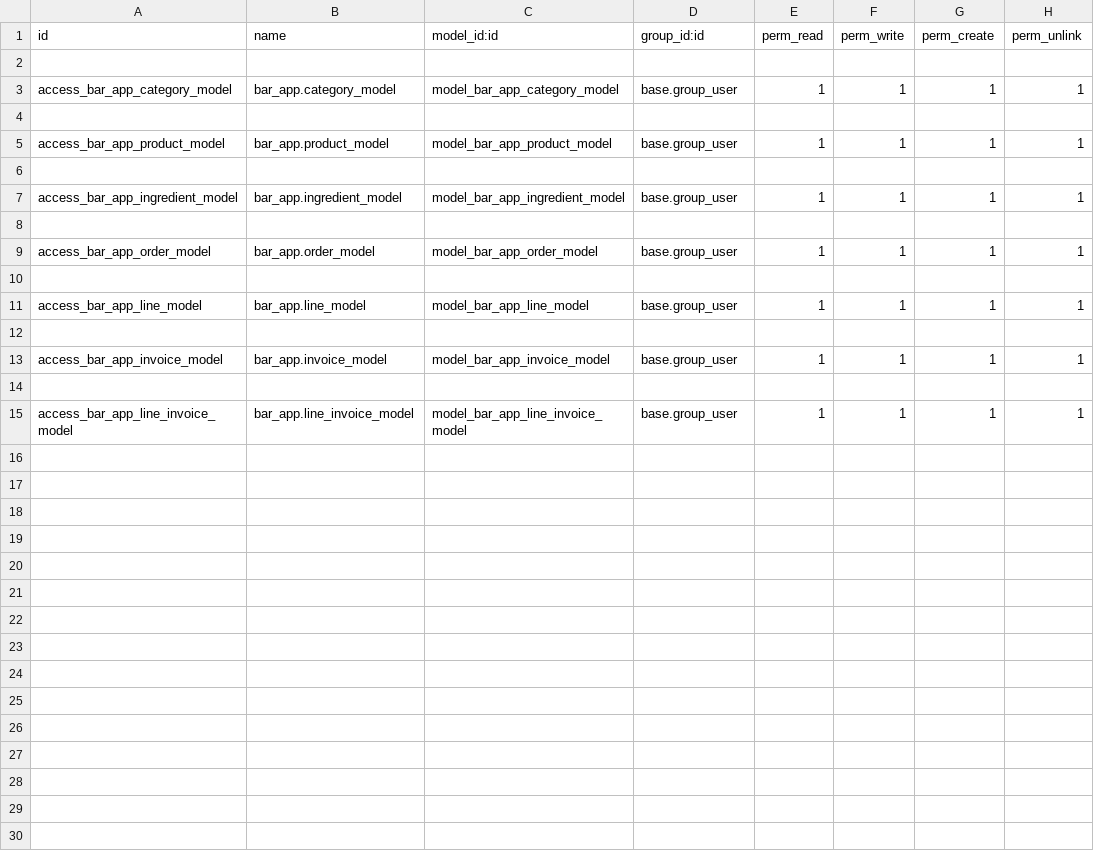
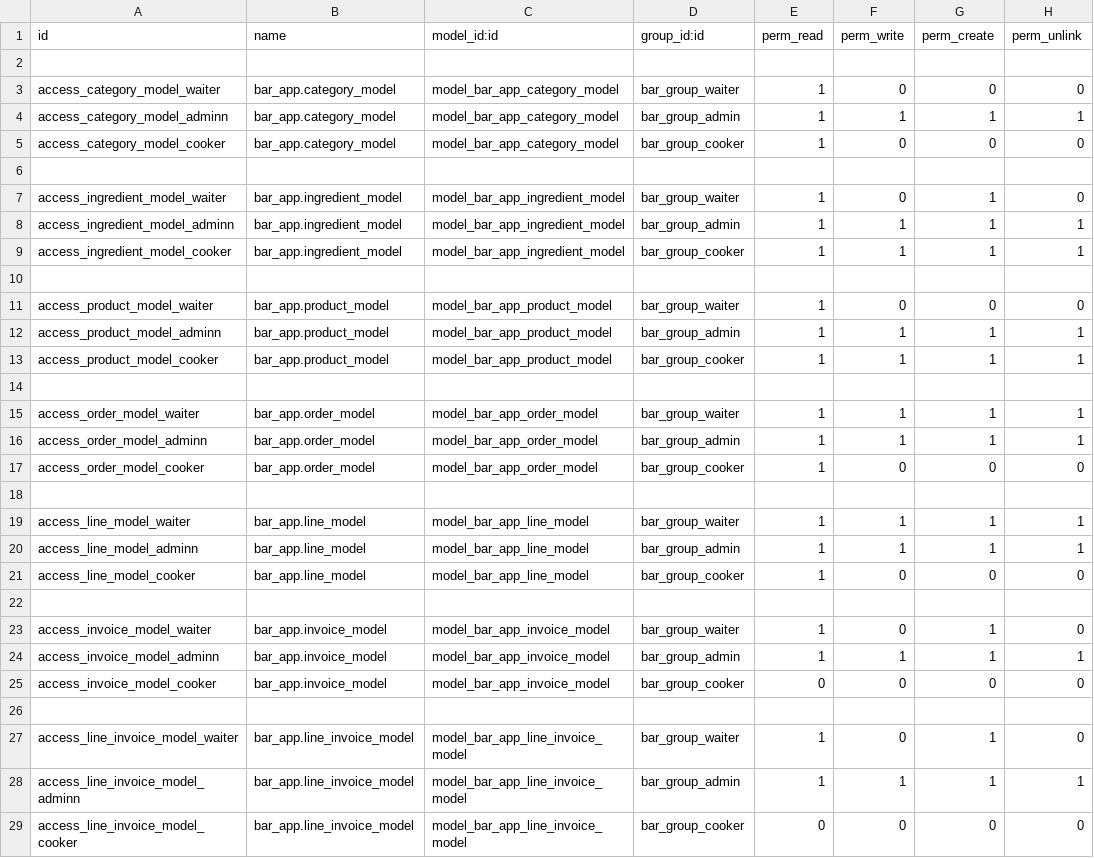
Before and after one commit to xurrus/BarApp, a CSV file: security/ir.model.access.csv, drawn as a sheet.

Commit message:
Added users security rules

```diff
--- a/security/ir.model.access.csv
+++ b/security/ir.model.access.csv
@@ -2,14 +2,28 @@ id,name,model_id:id,group_id:id,perm_read,perm_write,perm_create,perm_unlink
 
-access_bar_app_category_model,bar_app.category_model,model_bar_app_category_model,base.group_user,1,1,1,1
+access_category_model_waiter,bar_app.category_model,model_bar_app_category_model,bar_group_waiter,1,0,0,0
+access_category_model_adminn,bar_app.category_model,model_bar_app_category_model,bar_group_admin,1,1,1,1
+access_category_model_cooker,bar_app.category_model,model_bar_app_category_model,bar_group_cooker,1,0,0,0
 
-access_bar_app_product_model,bar_app.product_model,model_bar_app_product_model,base.group_user,1,1,1,1
+access_ingredient_model_waiter,bar_app.ingredient_model,model_bar_app_ingredient_model,bar_group_waiter,1,0,1,0
+access_ingredient_model_adminn,bar_app.ingredient_model,model_bar_app_ingredient_model,bar_group_admin,1,1,1,1
+access_ingredient_model_cooker,bar_app.ingredient_model,model_bar_app_ingredient_model,bar_group_cooker,1,1,1,1
 
-access_bar_app_ingredient_model,bar_app.ingredient_model,model_bar_app_ingredient_model,base.group_user,1,1,1,1
+access_product_model_waiter,bar_app.product_model,model_bar_app_product_model,bar_group_waiter,1,0,0,0
+access_product_model_adminn,bar_app.product_model,model_bar_app_product_model,bar_group_admin,1,1,1,1
+access_product_model_cooker,bar_app.product_model,model_bar_app_product_model,bar_group_cooker,1,1,1,1
 
-access_bar_app_order_model,bar_app.order_model,model_bar_app_order_model,base.group_user,1,1,1,1
+access_order_model_waiter,bar_app.order_model,model_bar_app_order_model,bar_group_waiter,1,1,1,1
+access_order_model_adminn,bar_app.order_model,model_bar_app_order_model,bar_group_admin,1,1,1,1
+access_order_model_cooker,bar_app.order_model,model_bar_app_order_model,bar_group_cooker,1,0,0,0
 
-access_bar_app_line_model,bar_app.line_model,model_bar_app_line_model,base.group_user,1,1,1,1
+access_line_model_waiter,bar_app.line_model,model_bar_app_line_model,bar_group_waiter,1,1,1,1
+access_line_model_adminn,bar_app.line_model,model_bar_app_line_model,bar_group_admin,1,1,1,1
+access_line_model_cooker,bar_app.line_model,model_bar_app_line_model,bar_group_cooker,1,0,0,0
 
-access_bar_app_invoice_model,bar_app.invoice_model,model_bar_app_invoice_model,base.group_user,1,1,1,1
+access_invoice_model_waiter,bar_app.invoice_model,model_bar_app_invoice_model,bar_group_waiter,1,0,1,0
+access_invoice_model_adminn,bar_app.invoice_model,model_bar_app_invoice_model,bar_group_admin,1,1,1,1
+access_invoice_model_cooker,bar_app.invoice_model,model_bar_app_invoice_model,bar_group_cooker,0,0,0,0
 
-access_bar_app_line_invoice_model,bar_app.line_invoice_model,model_bar_app_line_invoice_model,base.group_user,1,1,1,1
+access_line_invoice_model_waiter,bar_app.line_invoice_model,model_bar_app_line_invoice_model,bar_group_waiter,1,0,1,0
+access_line_invoice_model_adminn,bar_app.line_invoice_model,model_bar_app_line_invoice_model,bar_group_admin,1,1,1,1
+access_line_invoice_model_cooker,bar_app.line_invoice_model,model_bar_app_line_invoice_model,bar_group_cooker,0,0,0,0
```
Also changed, not shown: 2 other files.
